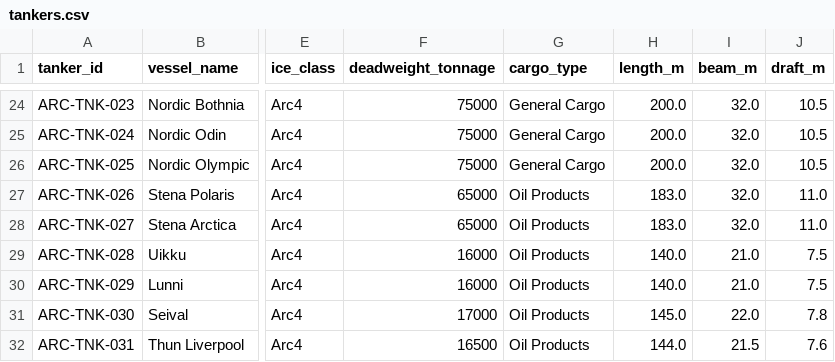
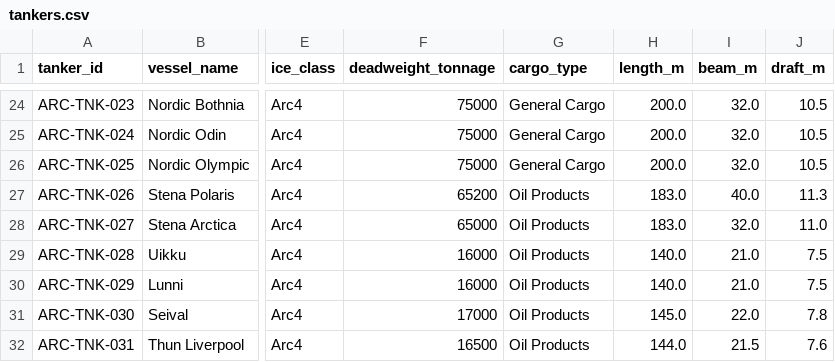
Before and after one commit to International-Arctic/ArcticTradeLanes-Dataset, a CSV file: tankers.csv, drawn as a sheet; only a part is shown, gaps mark what is left out; the diff names each change by its address in the sheet, - before the commit and + after, or states it on an @@ line.

Commit message:
data(tankers): ARC-TNK-026 Stena Polaris DWT/beam/draft per Concordia Maritime fleet sheet (metadata-only, no geometry)

```diff
--- a/tankers.csv
+++ b/tankers.csv
-F27 (deadweight_tonnage): 65000
+F27 (deadweight_tonnage): 65200
-I27 (beam_m): 32.0
+I27 (beam_m): 40.0
-J27 (draft_m): 11.0
+J27 (draft_m): 11.3
```
Also changed, not shown: 1 other file.
